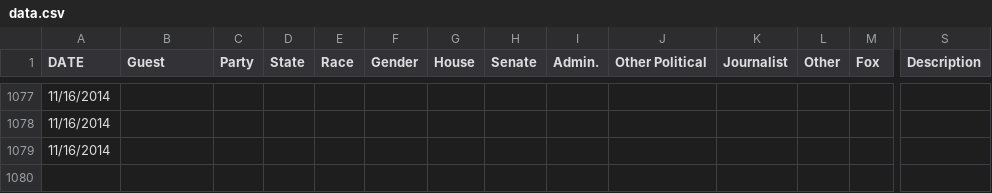
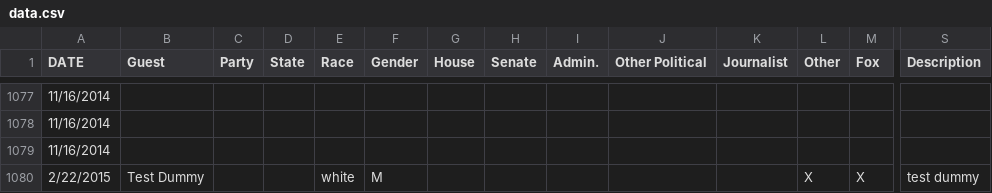
Before and after one commit to USATODAY/sunday-shows, a CSV file: data_tools/src/data.csv, drawn as a sheet; only a part is shown, gaps mark what is left out; rows hold the shown columns only; the diff names each change by its address in the sheet, - before the commit and + after, or states it on an @@ line.

```diff
--- a/data_tools/src/data.csv
+++ b/data_tools/src/data.csv
+row 1080: 2/22/2015 | Test Dummy |  |  | white | M |  |  |  |  |  | X | X | test dummy
```
Also changed, not shown: 4 other files.
